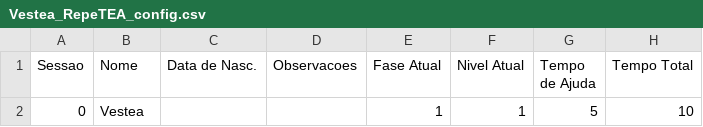
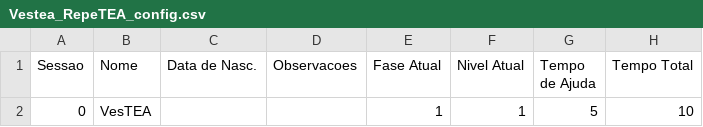
Before and after one commit to larvattea/ttea, a CSV file: Source/Jogadores/Vestea_RepeTEA_config.csv, drawn as a sheet; only a part is shown; the diff names each change by its address in the sheet, - before the commit and + after, or states it on an @@ line.

```diff
--- a/Source/Jogadores/Vestea_RepeTEA_config.csv
+++ b/Source/Jogadores/Vestea_RepeTEA_config.csv
-B2 (Nome): Vestea
+B2 (Nome): VesTEA
```
Also changed, not shown: Source/Jogadores/Vestea_KarTEA_config.csv, Source/Jogadores/Vestea_VesTEA_config.csv, 8 other files.
